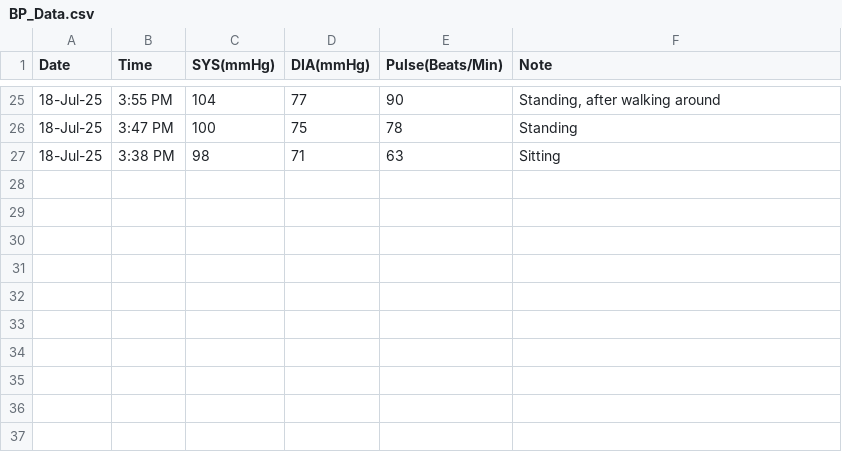
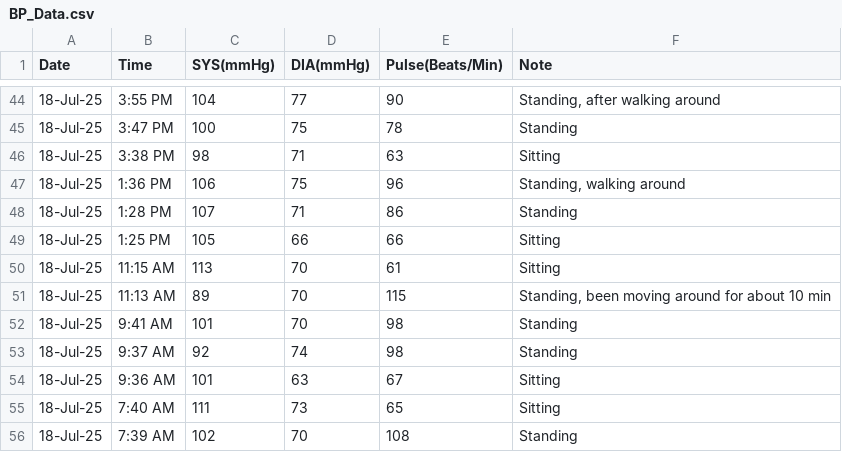
Before and after one commit to enl9076/CardioTracker, a CSV file: data/BP_Data.csv, drawn as a sheet; only a part is shown, gaps mark what is left out; the diff covers the shown part only; the diff names each change by its address in the sheet, - before the commit and + after, or states it on an @@ line.

```diff
--- a/data/BP_Data.csv
+++ b/data/BP_Data.csv
+row 47: 18-Jul-25 | 1:36 PM | 106 | 75 | 96 | Standing, walking around
+row 48: 18-Jul-25 | 1:28 PM | 107 | 71 | 86 | Standing
+row 49: 18-Jul-25 | 1:25 PM | 105 | 66 | 66 | Sitting
+row 50: 18-Jul-25 | 11:15 AM | 113 | 70 | 61 | Sitting
+row 51: 18-Jul-25 | 11:13 AM | 89 | 70 | 115 | Standing, been moving around for about 10 min
+row 52: 18-Jul-25 | 9:41 AM | 101 | 70 | 98 | Standing
+row 53: 18-Jul-25 | 9:37 AM | 92 | 74 | 98 | Standing
+row 54: 18-Jul-25 | 9:36 AM | 101 | 63 | 67 | Sitting
+row 55: 18-Jul-25 | 7:40 AM | 111 | 73 | 65 | Sitting
+row 56: 18-Jul-25 | 7:39 AM | 102 | 70 | 108 | Standing
```
Also changed, not shown: 19 added rows and 2 edited cells elsewhere in this file, 6 other files.
